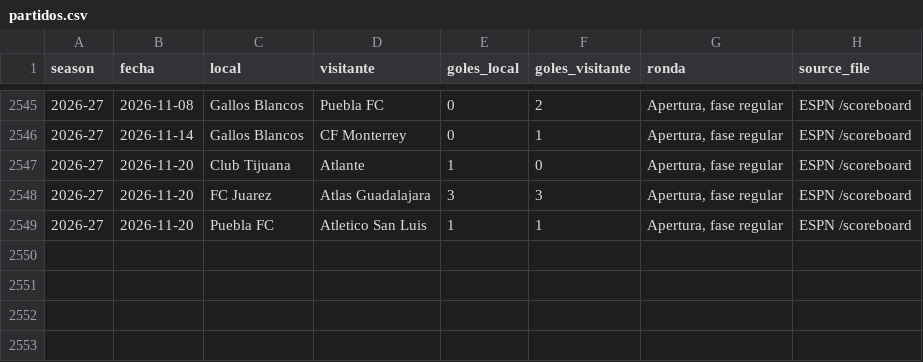
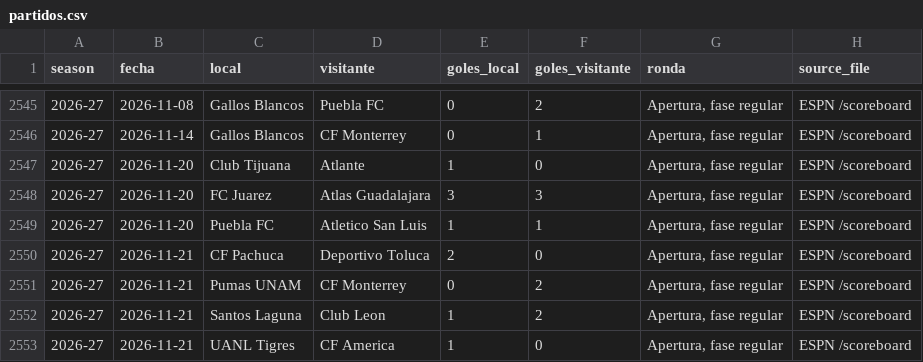
Before and after one commit to RicardoCR72/mlb-ai-predictor, a CSV file: futbol_liga_mx/data/partidos.csv, drawn as a sheet; only a part is shown, gaps mark what is left out.

```diff
--- a/futbol_liga_mx/data/partidos.csv
+++ b/futbol_liga_mx/data/partidos.csv
@@ -2549 +2549,5 @@ season,fecha,local,visitante,goles_local,goles_visitante,ronda,source_file
 2026-27,2026-11-20,Puebla FC,Atletico San Luis,1,1,"Apertura, fase regular",ESPN /scoreboard
+2026-27,2026-11-21,CF Pachuca,Deportivo Toluca,2,0,"Apertura, fase regular",ESPN /scoreboard
+2026-27,2026-11-21,Pumas UNAM,CF Monterrey,0,2,"Apertura, fase regular",ESPN /scoreboard
+2026-27,2026-11-21,Santos Laguna,Club Leon,1,2,"Apertura, fase regular",ESPN /scoreboard
+2026-27,2026-11-21,UANL Tigres,CF America,1,0,"Apertura, fase regular",ESPN /scoreboard
```
Also changed, not shown: futbol_liga_mx/data/proximos.csv, 1 other file.
